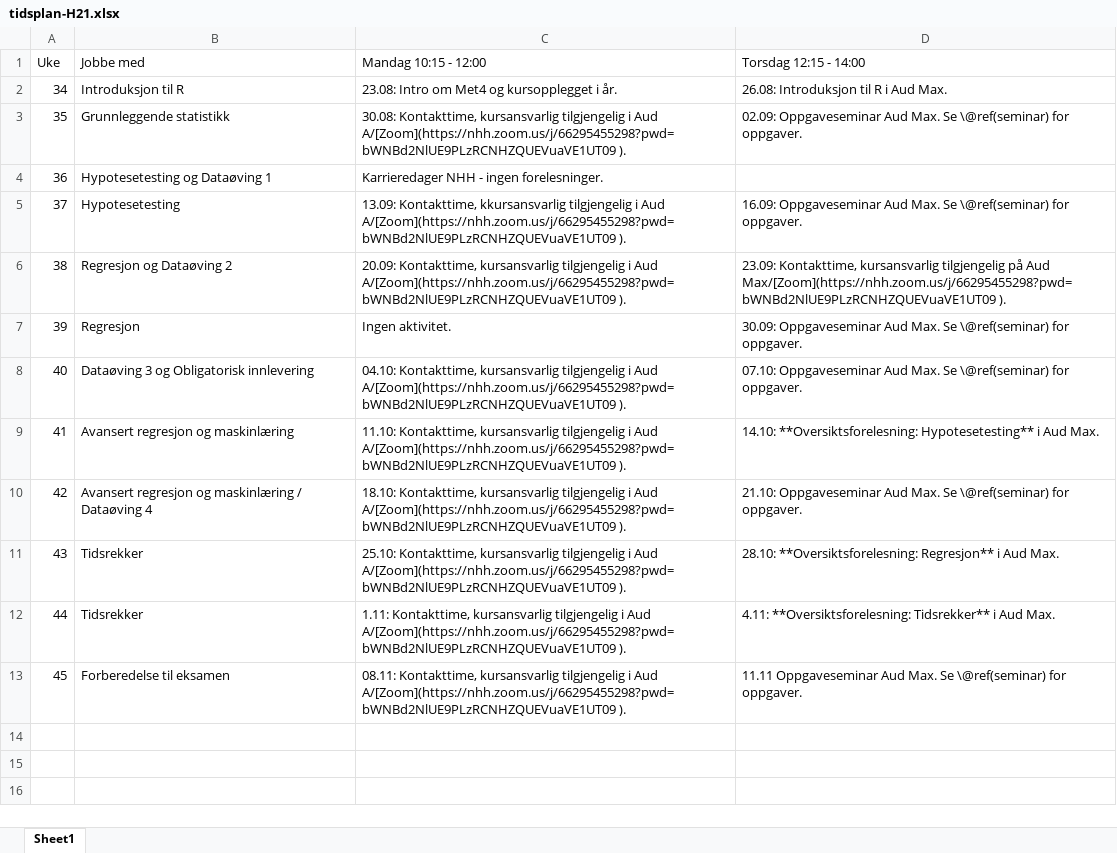
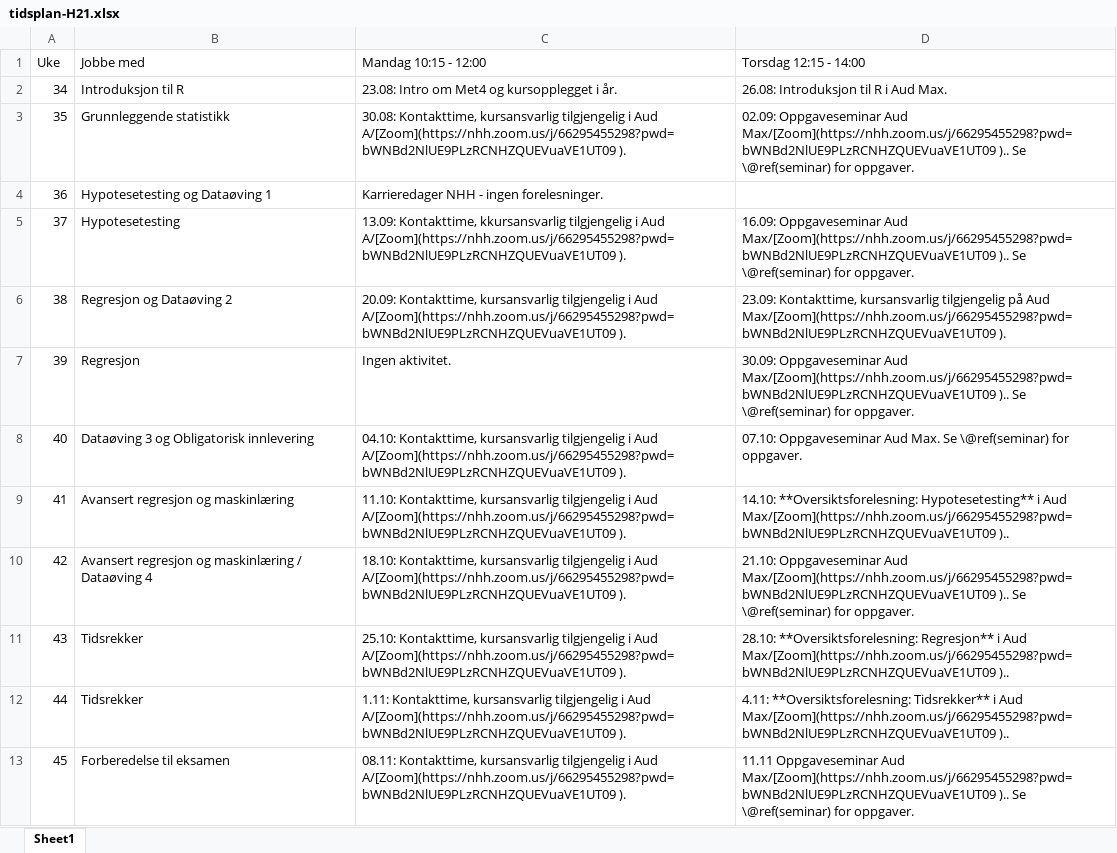
Before and after one commit to hotneim/met4, an Excel workbook: diverse/tidsplan-H21.xlsx, sheet Sheet1, drawn as a sheet; values as stored, in another font and other column widths than the file's, no borders; the diff names each change by its address in the sheet, - before the commit and + after, or states it on an @@ line.

```diff
--- a/diverse/tidsplan-H21.xlsx (sheet Sheet1)
+++ b/diverse/tidsplan-H21.xlsx (sheet Sheet1)
-D3 (Torsdag 12:15 - 14:00): …Oppgaveseminar Aud Max. Se \@ref(seminar)…
+D3 (Torsdag 12:15 - 14:00): …Oppgaveseminar Aud Max/[Zoom](https://nhh.zoom.us/j/66295455298?pwd=bWNBd2NlUE9PLzRCNHZQUEVuaVE1UT09 ).. Se \@ref(seminar)…
-D5 (Torsdag 12:15 - 14:00): …Oppgaveseminar Aud Max. Se \@ref(seminar)…
+D5 (Torsdag 12:15 - 14:00): …Oppgaveseminar Aud Max/[Zoom](https://nhh.zoom.us/j/66295455298?pwd=bWNBd2NlUE9PLzRCNHZQUEVuaVE1UT09 ).. Se \@ref(seminar)…
-D7 (Torsdag 12:15 - 14:00): …Oppgaveseminar Aud Max. Se \@ref(seminar)…
+D7 (Torsdag 12:15 - 14:00): …Oppgaveseminar Aud Max/[Zoom](https://nhh.zoom.us/j/66295455298?pwd=bWNBd2NlUE9PLzRCNHZQUEVuaVE1UT09 ).. Se \@ref(seminar)…
-D9 (Torsdag 12:15 - 14:00): …i Aud Max.
+D9 (Torsdag 12:15 - 14:00): …i Aud Max/[Zoom](https://nhh.zoom.us/j/66295455298?pwd=bWNBd2NlUE9PLzRCNHZQUEVuaVE1UT09 )..
-D10 (Torsdag 12:15 - 14:00): …Oppgaveseminar Aud Max. Se \@ref(seminar)…
+D10 (Torsdag 12:15 - 14:00): …Oppgaveseminar Aud Max/[Zoom](https://nhh.zoom.us/j/66295455298?pwd=bWNBd2NlUE9PLzRCNHZQUEVuaVE1UT09 ).. Se \@ref(seminar)…
-D11 (Torsdag 12:15 - 14:00): …i Aud Max.
+D11 (Torsdag 12:15 - 14:00): …i Aud Max/[Zoom](https://nhh.zoom.us/j/66295455298?pwd=bWNBd2NlUE9PLzRCNHZQUEVuaVE1UT09 )..
-D12 (Torsdag 12:15 - 14:00): …i Aud Max.
+D12 (Torsdag 12:15 - 14:00): …i Aud Max/[Zoom](https://nhh.zoom.us/j/66295455298?pwd=bWNBd2NlUE9PLzRCNHZQUEVuaVE1UT09 )..
-D13 (Torsdag 12:15 - 14:00): …Oppgaveseminar Aud Max. Se \@ref(seminar)…
+D13 (Torsdag 12:15 - 14:00): …Oppgaveseminar Aud Max/[Zoom](https://nhh.zoom.us/j/66295455298?pwd=bWNBd2NlUE9PLzRCNHZQUEVuaVE1UT09 ).. Se \@ref(seminar)…
```
Also changed, not shown: 13 other files.
